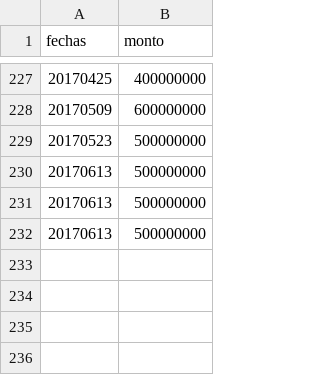
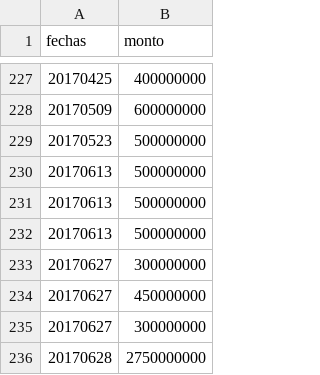
Before and after one commit to wlamagna/viz1, a CSV file: boletinoficial/boletin_letras_bonos_montos.csv, drawn as a sheet; only a part is shown, gaps mark what is left out; the diff names each change by its address in the sheet, - before the commit and + after, or states it on an @@ line.

Commit message:
Actualizado

```diff
--- a/boletinoficial/boletin_letras_bonos_montos.csv
+++ b/boletinoficial/boletin_letras_bonos_montos.csv
+row 233: 20170627 | 300000000
+row 234: 20170627 | 450000000
+row 235: 20170627 | 300000000
+row 236: 20170628 | 2750000000
```
